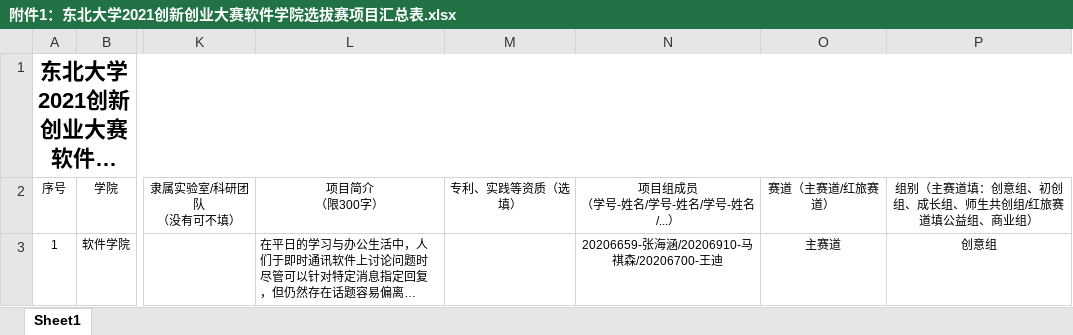
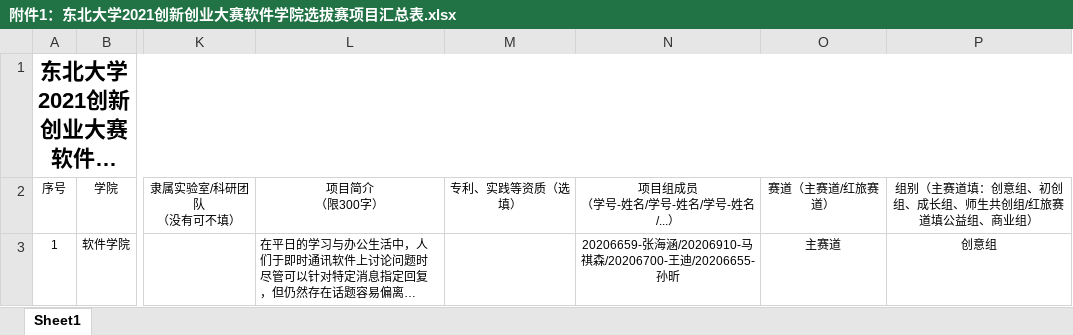
Before and after one commit to Dar-Xs/MineForest, an Excel workbook: 附件1：东北大学2021创新创业大赛软件学院选拔赛项目汇总表.xlsx, sheet Sheet1, drawn as a sheet; only a part is shown, gaps mark what is left out; long unchanged cells end in …; values as stored, in another font and other column widths than the file's, no borders; the diff names each change by its address in the sheet, - before the commit and + after, or states it on an @@ line.

```diff
--- a/附件1：东北大学2021创新创业大赛软件学院选拔赛项目汇总表.xlsx (sheet Sheet1)
+++ b/附件1：东北大学2021创新创业大赛软件学院选拔赛项目汇总表.xlsx (sheet Sheet1)
-N3 (项目组成员 （学号-姓名/学号-姓名/学号-姓名/...）): 20206659-张海涵/20206910-马祺森/20206700-王迪
+N3 (项目组成员 （学号-姓名/学号-姓名/学号-姓名/...）): 20206659-张海涵/20206910-马祺森/20206700-王迪/20206655-孙昕
```
Also changed, not shown: 12 other files.
